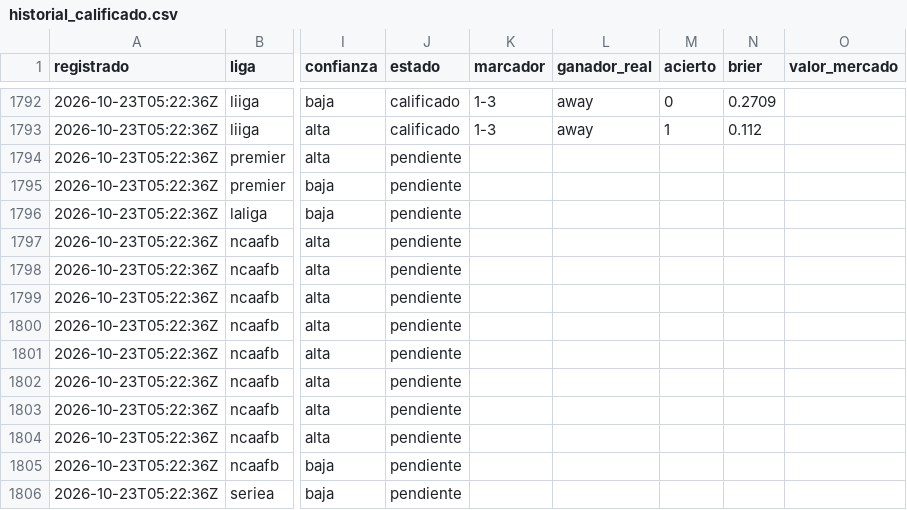
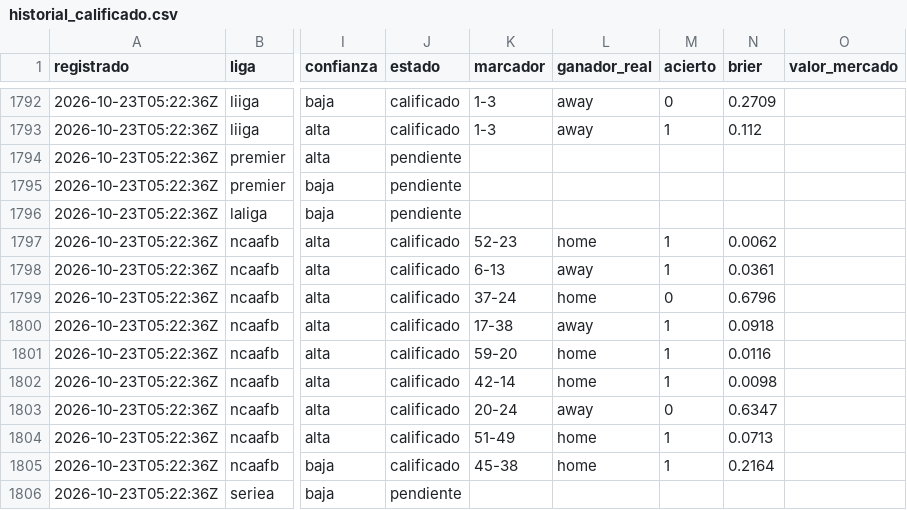
Before and after one commit to tenisman12/edgeline, a CSV file: salida/historial_calificado.csv, drawn as a sheet; only a part is shown, gaps mark what is left out; the diff covers the shown part only; the diff names each change by its address in the sheet, - before the commit and + after, or states it on an @@ line.

```diff
--- a/salida/historial_calificado.csv
+++ b/salida/historial_calificado.csv
-J1797:J1805 (estado): pendiente
+J1797:J1805 (estado): calificado
-K1797 (marcador): (empty)
+K1797 (marcador): 52-23
-L1797 (ganador_real): (empty)
+L1797 (ganador_real): home
-M1797:M1798 (acierto): (empty)
+M1797:M1798 (acierto): 1
-N1797 (brier): (empty)
+N1797 (brier): 0.0062
-K1798 (marcador): (empty)
+K1798 (marcador): 6-13
-L1798 (ganador_real): (empty)
+L1798 (ganador_real): away
-N1798 (brier): (empty)
+N1798 (brier): 0.0361
-K1799 (marcador): (empty)
+K1799 (marcador): 37-24
-L1799 (ganador_real): (empty)
+L1799 (ganador_real): home
-M1799 (acierto): (empty)
+M1799 (acierto): 0
-N1799 (brier): (empty)
+N1799 (brier): 0.6796
-K1800 (marcador): (empty)
+K1800 (marcador): 17-38
-L1800 (ganador_real): (empty)
+L1800 (ganador_real): away
-M1800:M1802 (acierto): (empty)
+M1800:M1802 (acierto): 1
-N1800 (brier): (empty)
+N1800 (brier): 0.0918
-K1801 (marcador): (empty)
+K1801 (marcador): 59-20
-L1801:L1802 (ganador_real): (empty)
+L1801:L1802 (ganador_real): home
-N1801 (brier): (empty)
+N1801 (brier): 0.0116
-K1802 (marcador): (empty)
+K1802 (marcador): 42-14
-N1802 (brier): (empty)
+N1802 (brier): 0.0098
-K1803 (marcador): (empty)
+K1803 (marcador): 20-24
-L1803 (ganador_real): (empty)
+L1803 (ganador_real): away
-M1803 (acierto): (empty)
+M1803 (acierto): 0
-N1803 (brier): (empty)
+N1803 (brier): 0.6347
-K1804 (marcador): (empty)
+K1804 (marcador): 51-49
-L1804:L1805 (ganador_real): (empty)
+L1804:L1805 (ganador_real): home
-M1804:M1805 (acierto): (empty)
+M1804:M1805 (acierto): 1
-N1804 (brier): (empty)
+N1804 (brier): 0.0713
-K1805 (marcador): (empty)
+K1805 (marcador): 45-38
-N1805 (brier): (empty)
+N1805 (brier): 0.2164
```
Also changed, not shown: 2 added rows and 40 edited cells elsewhere in this file, salida/espn_predictor_vivo.csv, salida/historial_angulos_total.csv, 48 other files.
